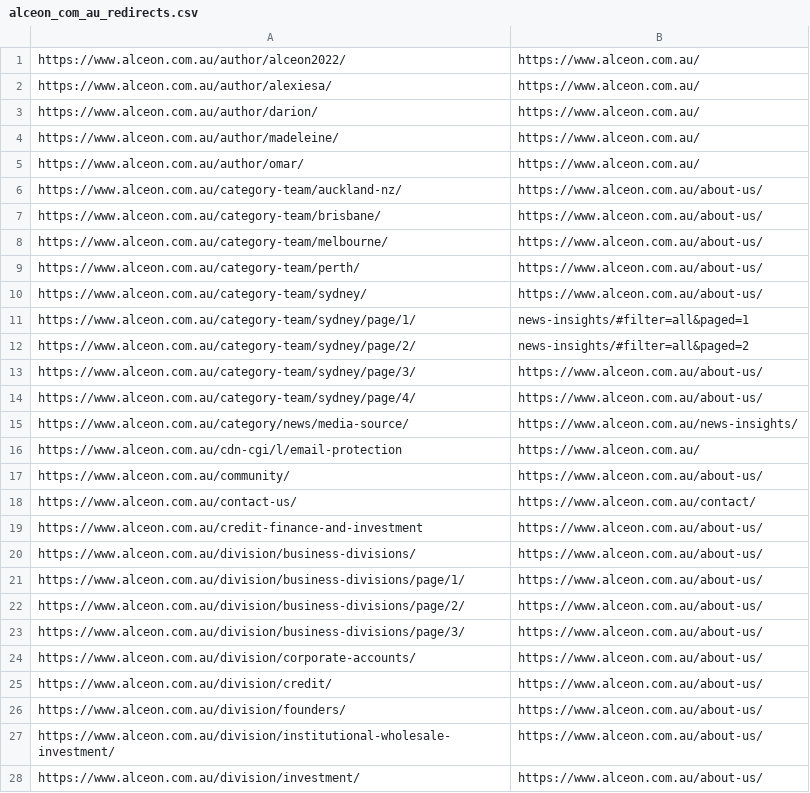
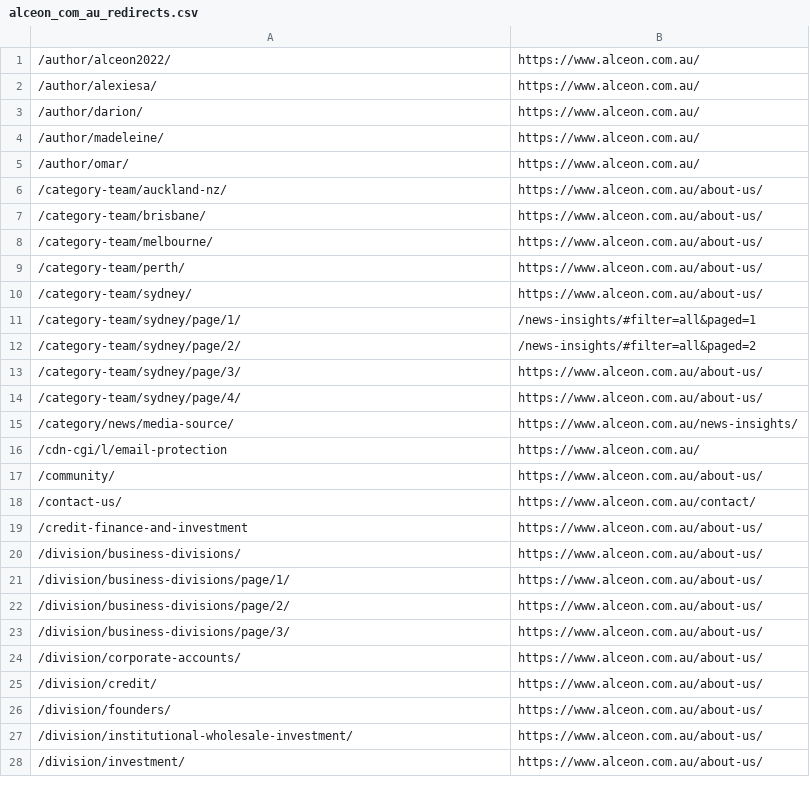
Before and after one commit to damaverick/alceon, a CSV file: wp-content/themes/Alceon/alceon_com_au_redirects.csv, drawn as a sheet; only a part is shown; the diff covers the shown part only.

```diff
--- a/wp-content/themes/Alceon/alceon_com_au_redirects.csv
+++ b/wp-content/themes/Alceon/alceon_com_au_redirects.csv
@@ -1,28 +1,28 @@
-https://www.alceon.com.au/author/alceon2022/,https://www.alceon.com.au/
-https://www.alceon.com.au/author/alexiesa/,https://www.alceon.com.au/
-https://www.alceon.com.au/author/darion/,https://www.alceon.com.au/
-https://www.alceon.com.au/author/madeleine/,https://www.alceon.com.au/
-https://www.alceon.com.au/author/omar/,https://www.alceon.com.au/
-https://www.alceon.com.au/category-team/auckland-nz/,https://www.alceon.com.au/about-us/
-https://www.alceon.com.au/category-team/brisbane/,https://www.alceon.com.au/about-us/
-https://www.alceon.com.au/category-team/melbourne/,https://www.alceon.com.au/about-us/
-https://www.alceon.com.au/category-team/perth/,https://www.alceon.com.au/about-us/
-https://www.alceon.com.au/category-team/sydney/,https://www.alceon.com.au/about-us/
-https://www.alceon.com.au/category-team/sydney/page/1/,news-insights/#filter=all&paged=1
-https://www.alceon.com.au/category-team/sydney/page/2/,news-insights/#filter=all&paged=2
-https://www.alceon.com.au/category-team/sydney/page/3/,https://www.alceon.com.au/about-us/
-https://www.alceon.com.au/category-team/sydney/page/4/,https://www.alceon.com.au/about-us/
-https://www.alceon.com.au/category/news/media-source/,https://www.alceon.com.au/news-insights/
-https://www.alceon.com.au/cdn-cgi/l/email-protection,https://www.alceon.com.au/
-https://www.alceon.com.au/community/,https://www.alceon.com.au/about-us/
-https://www.alceon.com.au/contact-us/,https://www.alceon.com.au/contact/
-https://www.alceon.com.au/credit-finance-and-investment,https://www.alceon.com.au/about-us/
-https://www.alceon.com.au/division/business-divisions/,https://www.alceon.com.au/about-us/
-https://www.alceon.com.au/division/business-divisions/page/1/,https://www.alceon.com.au/about-us/
-https://www.alceon.com.au/division/business-divisions/page/2/,https://www.alceon.com.au/about-us/
-https://www.alceon.com.au/division/business-divisions/page/3/,https://www.alceon.com.au/about-us/
-https://www.alceon.com.au/division/corporate-accounts/,https://www.alceon.com.au/about-us/
-https://www.alceon.com.au/division/credit/,https://www.alceon.com.au/about-us/
-https://www.alceon.com.au/division/founders/,https://www.alceon.com.au/about-us/
-https://www.alceon.com.au/division/institutional-wholesale-investment/,https://www.alceon.com.au/about-us/
-https://www.alceon.com.au/division/investment/,https://www.alceon.com.au/about-us/
+/author/alceon2022/,https://www.alceon.com.au/
+/author/alexiesa/,https://www.alceon.com.au/
+/author/darion/,https://www.alceon.com.au/
+/author/madeleine/,https://www.alceon.com.au/
+/author/omar/,https://www.alceon.com.au/
+/category-team/auckland-nz/,https://www.alceon.com.au/about-us/
+/category-team/brisbane/,https://www.alceon.com.au/about-us/
+/category-team/melbourne/,https://www.alceon.com.au/about-us/
+/category-team/perth/,https://www.alceon.com.au/about-us/
+/category-team/sydney/,https://www.alceon.com.au/about-us/
+/category-team/sydney/page/1/,/news-insights/#filter=all&paged=1
+/category-team/sydney/page/2/,/news-insights/#filter=all&paged=2
+/category-team/sydney/page/3/,https://www.alceon.com.au/about-us/
+/category-team/sydney/page/4/,https://www.alceon.com.au/about-us/
+/category/news/media-source/,https://www.alceon.com.au/news-insights/
+/cdn-cgi/l/email-protection,https://www.alceon.com.au/
+/community/,https://www.alceon.com.au/about-us/
+/contact-us/,https://www.alceon.com.au/contact/
+/credit-finance-and-investment,https://www.alceon.com.au/about-us/
+/division/business-divisions/,https://www.alceon.com.au/about-us/
+/division/business-divisions/page/1/,https://www.alceon.com.au/about-us/
+/division/business-divisions/page/2/,https://www.alceon.com.au/about-us/
+/division/business-divisions/page/3/,https://www.alceon.com.au/about-us/
+/division/corporate-accounts/,https://www.alceon.com.au/about-us/
+/division/credit/,https://www.alceon.com.au/about-us/
+/division/founders/,https://www.alceon.com.au/about-us/
+/division/institutional-wholesale-investment/,https://www.alceon.com.au/about-us/
+/division/investment/,https://www.alceon.com.au/about-us/
```
Also changed, not shown: 110 edited cells elsewhere in this file, wp-content/themes/Alceon/alceonls.com.au_redirects.csv, wp-content/themes/Alceon/alceonpe_com_au_redirects.csv, 11 other files.
